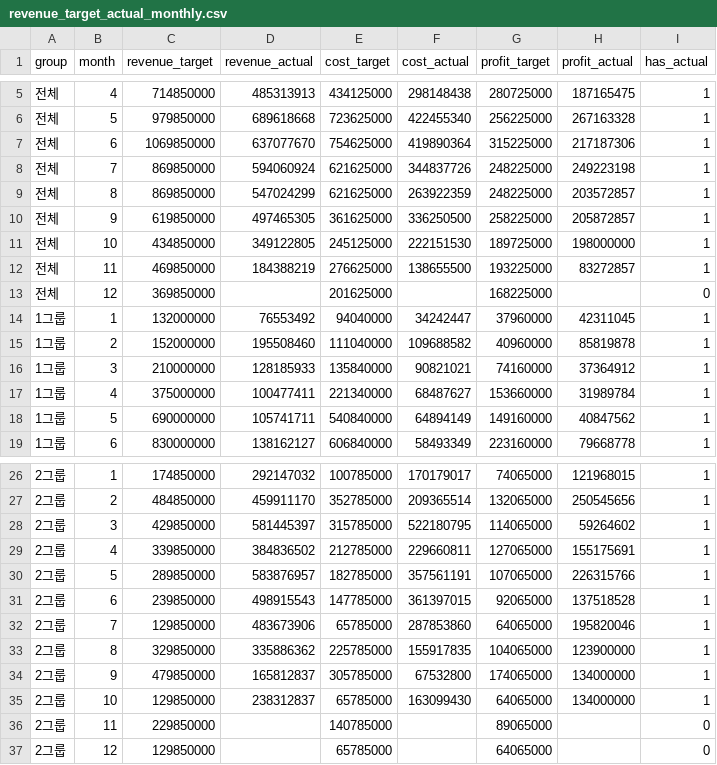
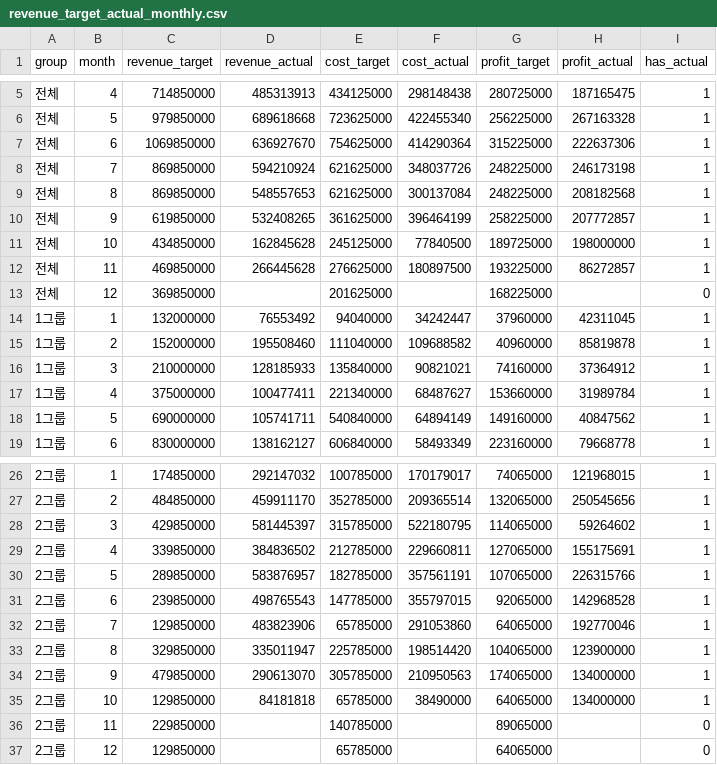
Before and after one commit to wooinho/marketing-ops-dashboard, a CSV file: data/raw/revenue_target_actual_monthly.csv, drawn as a sheet; only a part is shown, gaps mark what is left out; the diff covers the shown part only.

```diff
--- a/data/raw/revenue_target_actual_monthly.csv
+++ b/data/raw/revenue_target_actual_monthly.csv
@@ -6,8 +6,8 @@
 전체,5,979850000,689618668,723625000,422455340,256225000,267163328,1
-전체,6,1069850000,637077670,754625000,419890364,315225000,217187306,1
-전체,7,869850000,594060924,621625000,344837726,248225000,249223198,1
-전체,8,869850000,547024299,621625000,263922359,248225000,203572857,1
-전체,9,619850000,497465305,361625000,336250500,258225000,205872857,1
-전체,10,434850000,349122805,245125000,222151530,189725000,198000000,1
-전체,11,469850000,184388219,276625000,138655500,193225000,83272857,1
+전체,6,1069850000,636927670,754625000,414290364,315225000,222637306,1
+전체,7,869850000,594210924,621625000,348037726,248225000,246173198,1
+전체,8,869850000,548557653,621625000,300137084,248225000,208182568,1
+전체,9,619850000,532408265,361625000,396464199,258225000,207772857,1
+전체,10,434850000,162845628,245125000,77840500,189725000,198000000,1
+전체,11,469850000,266445628,276625000,180897500,193225000,86272857,1
 전체,12,369850000,,201625000,,168225000,,0
@@ -30,7 +30,7 @@
 2그룹,5,289850000,583876957,182785000,357561191,107065000,226315766,1
-2그룹,6,239850000,498915543,147785000,361397015,92065000,137518528,1
-2그룹,7,129850000,483673906,65785000,287853860,64065000,195820046,1
-2그룹,8,329850000,335886362,225785000,155917835,104065000,123900000,1
-2그룹,9,479850000,165812837,305785000,67532800,174065000,134000000,1
-2그룹,10,129850000,238312837,65785000,163099430,64065000,134000000,1
+2그룹,6,239850000,498765543,147785000,355797015,92065000,142968528,1
+2그룹,7,129850000,483823906,65785000,291053860,64065000,192770046,1
+2그룹,8,329850000,335011947,225785000,198514420,104065000,123900000,1
+2그룹,9,479850000,290613070,305785000,210950563,174065000,134000000,1
+2그룹,10,129850000,84181818,65785000,38490000,64065000,134000000,1
 2그룹,11,229850000,,140785000,,89065000,,0
```
Also changed, not shown: 10 edited cells elsewhere in this file, data/raw/revenue_client_annual.csv, data/raw/revenue_client_monthly.csv, 6 other files.
